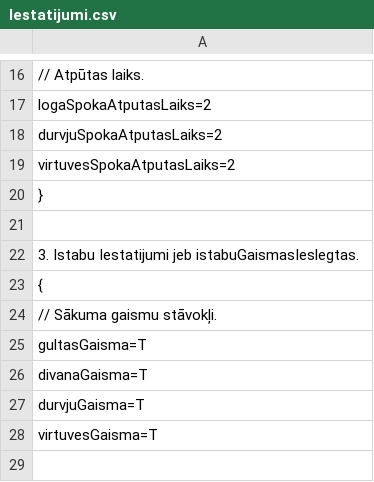
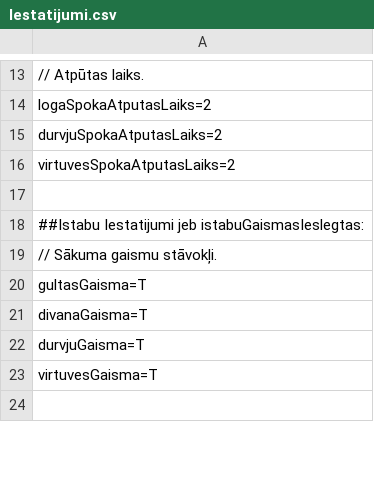
Before and after one commit to 22DP2AKirs/VectevaMaja, a CSV file: Spele/Iestatijumi/Iestatijumi.csv, drawn as a sheet; only a part is shown, gaps mark what is left out; the diff covers the shown part only.

```diff
--- a/Spele/Iestatijumi/Iestatijumi.csv
+++ b/Spele/Iestatijumi/Iestatijumi.csv
@@ -19,6 +16,4 @@ durvjuSpokaAtputasLaiks=2
 virtuvesSpokaAtputasLaiks=2
-}
 
-3. Istabu Iestatijumi jeb istabuGaismasIeslegtas.
-{
+##Istabu Iestatijumi jeb istabuGaismasIeslegtas:
 // Sākuma gaismu stāvokļi.
```
Also changed, not shown: 8 removed rows and 4 edited cells elsewhere in this file, 19 other files.
